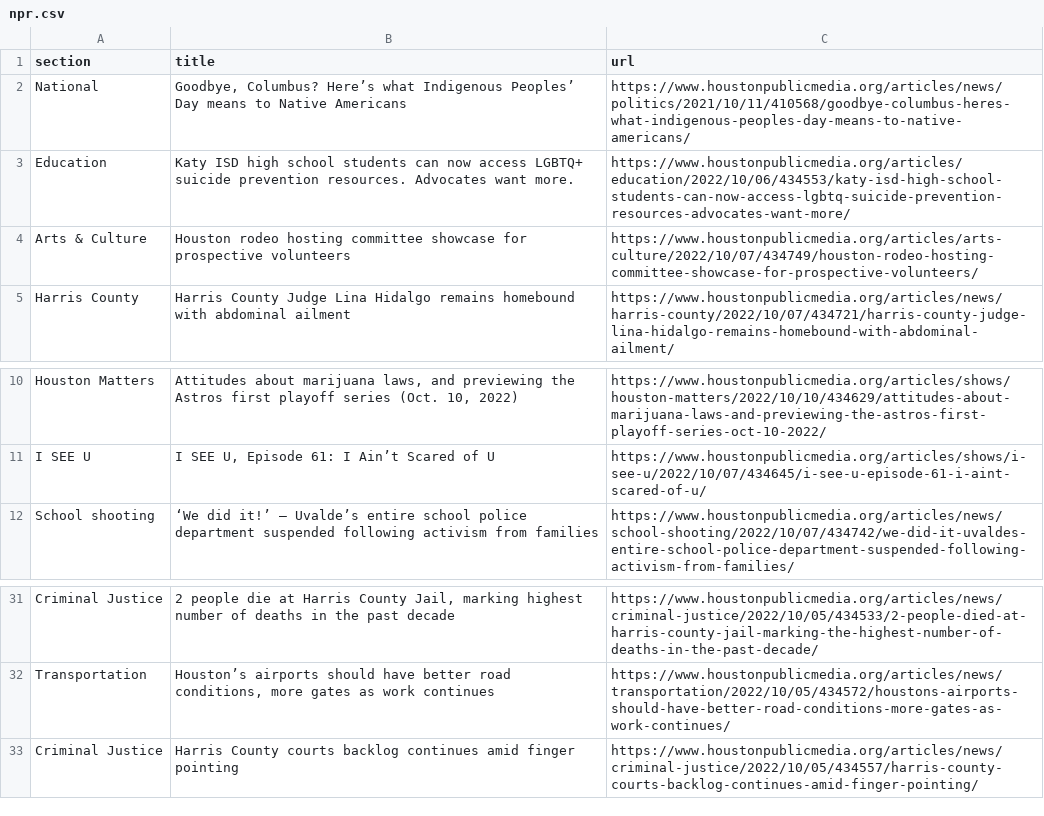
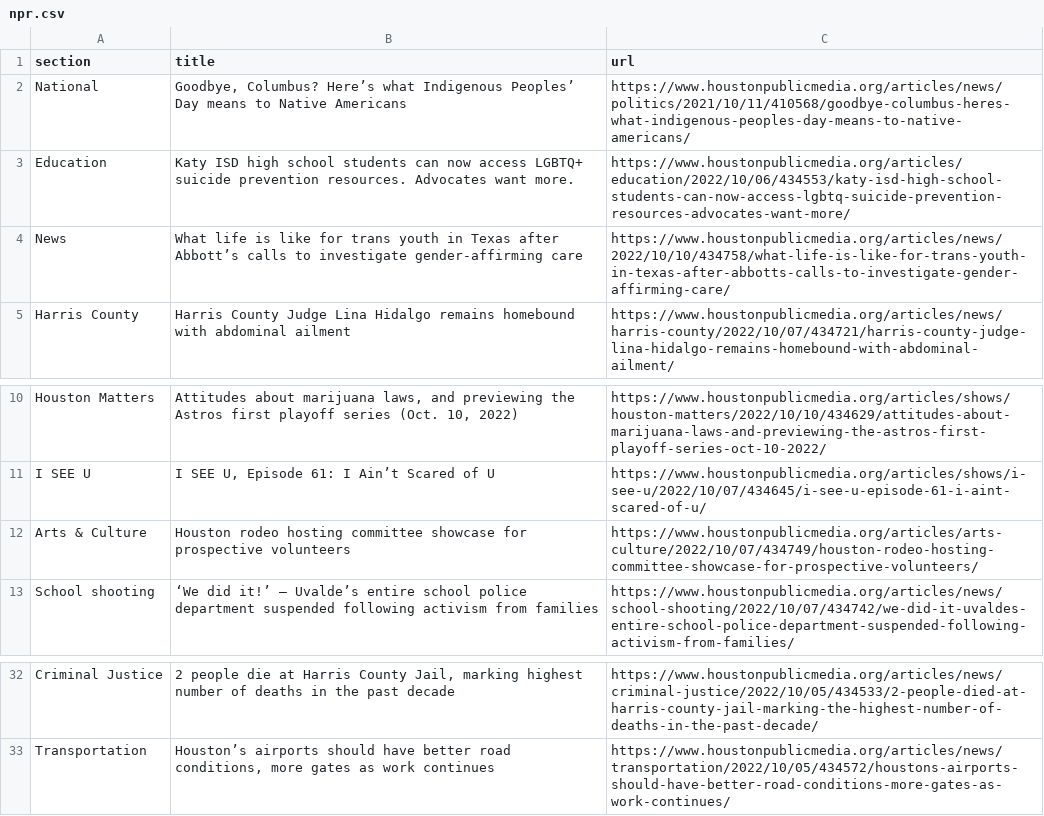
Before and after one commit to tanazm/Houston_scraped, a CSV file: npr.csv, drawn as a sheet; only a part is shown, gaps mark what is left out.

```diff
--- a/npr.csv
+++ b/npr.csv
@@ -3,3 +3,3 @@ National,"Goodbye, Columbus? Here’s what Indigenous Peoples’ Day means to Na
 Education,Katy ISD high school students can now access LGBTQ+ suicide prevention resources. Advocates want more.,https://www.houstonpublicmedia.org/articles/education/2022/10/06/434553/katy-isd-high-school-students-can-now-access-lgbtq-suicide-prevention-resources-advocates-want-more/
-Arts & Culture,Houston rodeo hosting committee showcase for prospective volunteers,https://www.houstonpublicmedia.org/articles/arts-culture/2022/10/07/434749/houston-rodeo-hosting-committee-showcase-for-prospective-volunteers/
+News,What life is like for trans youth in Texas after Abbott’s calls to investigate gender-affirming care,https://www.houstonpublicmedia.org/articles/news/2022/10/10/434758/what-life-is-like-for-trans-youth-in-texas-after-abbotts-calls-to-investigate-gender-affirming-care/
 Harris County,Harris County Judge Lina Hidalgo remains homebound with abdominal ailment,https://www.houstonpublicmedia.org/articles/news/harris-county/2022/10/07/434721/harris-county-judge-lina-hidalgo-remains-homebound-with-abdominal-ailment/
@@ -11,2 +11,3 @@ Houston Matters,"Attitudes about marijuana laws, and previewing the Astros first
 I SEE U,"I SEE U, Episode 61: I Ain’t Scared of U",https://www.houstonpublicmedia.org/articles/shows/i-see-u/2022/10/07/434645/i-see-u-episode-61-i-aint-scared-of-u/
+Arts & Culture,Houston rodeo hosting committee showcase for prospective volunteers,https://www.houstonpublicmedia.org/articles/arts-culture/2022/10/07/434749/houston-rodeo-hosting-committee-showcase-for-prospective-volunteers/
 School shooting,‘We did it!’ — Uvalde’s entire school police department suspended following activism from families,https://www.houstonpublicmedia.org/articles/news/school-shooting/2022/10/07/434742/we-did-it-uvaldes-entire-school-police-department-suspended-following-activism-from-families/
@@ -32,2 +33 @@ Criminal Justice,"2 people die at Harris County Jail, marking highest number of
 Transportation,"Houston’s airports should have better road conditions, more gates as work continues",https://www.houstonpublicmedia.org/articles/news/transportation/2022/10/05/434572/houstons-airports-should-have-better-road-conditions-more-gates-as-work-continues/
-Criminal Justice,Harris County courts backlog continues amid finger pointing,https://www.houstonpublicmedia.org/articles/news/criminal-justice/2022/10/05/434557/harris-county-courts-backlog-continues-amid-finger-pointing/
```
